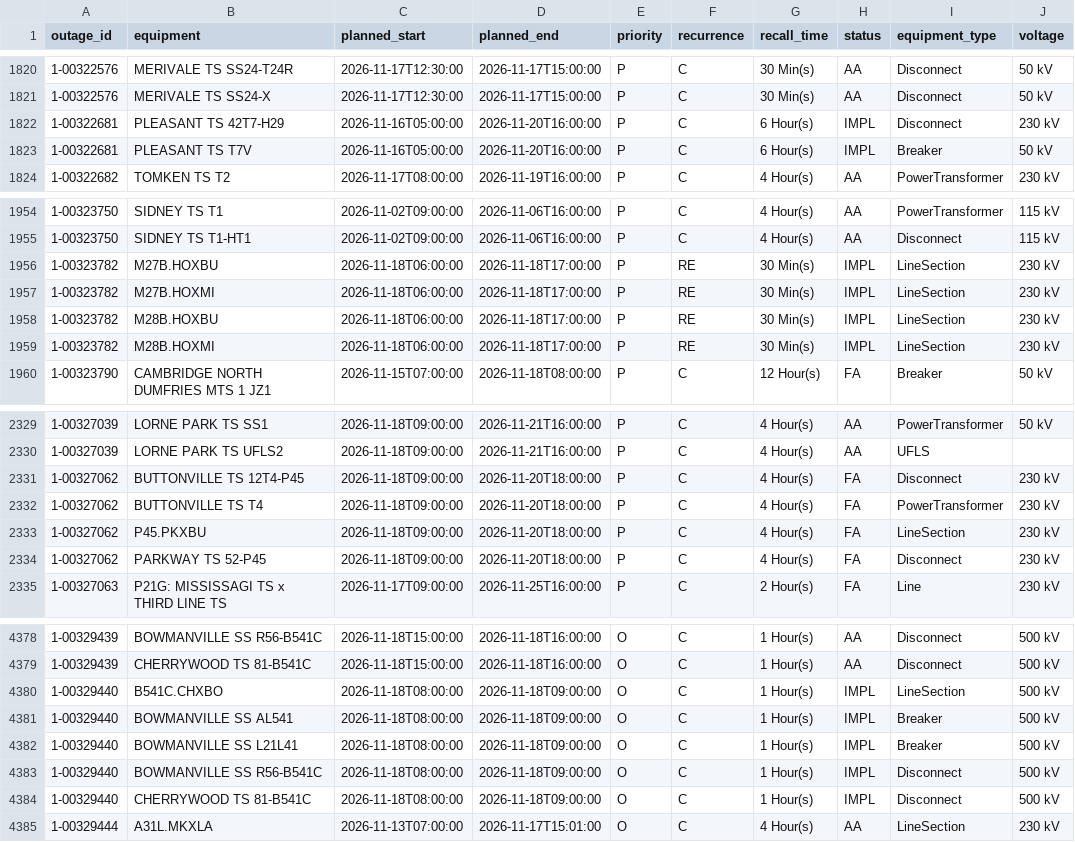
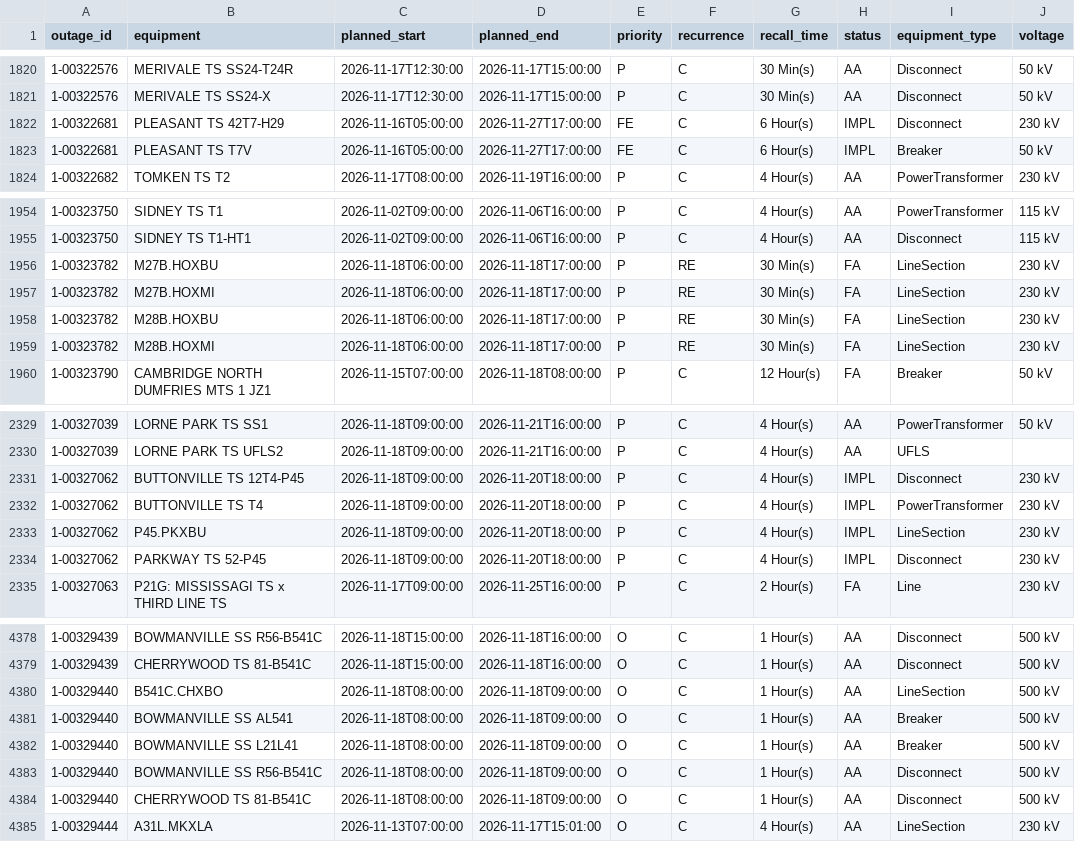
Before and after one commit to lulopdz/ontario-grid, a CSV file: data/transmission_outages.csv, drawn as a sheet; only a part is shown, gaps mark what is left out; the diff covers the shown part only; the diff names each change by its address in the sheet, - before the commit and + after, or states it on an @@ line.

```diff
--- a/data/transmission_outages.csv
+++ b/data/transmission_outages.csv
-D1822:D1823 (planned_end): 2026-11-20T16:00:00
+D1822:D1823 (planned_end): 2026-11-27T17:00:00
-E1822:E1823 (priority): P
+E1822:E1823 (priority): FE
-H1956:H1959 (status): IMPL
+H1956:H1959 (status): FA
-H2331:H2334 (status): FA
+H2331:H2334 (status): IMPL
-H4380:H4384 (status): IMPL
+H4380:H4384 (status): AA
```
Also changed, not shown: 1 added row and 46 edited cells elsewhere in this file, data/adequacy_outlook.csv, 3 other files.
